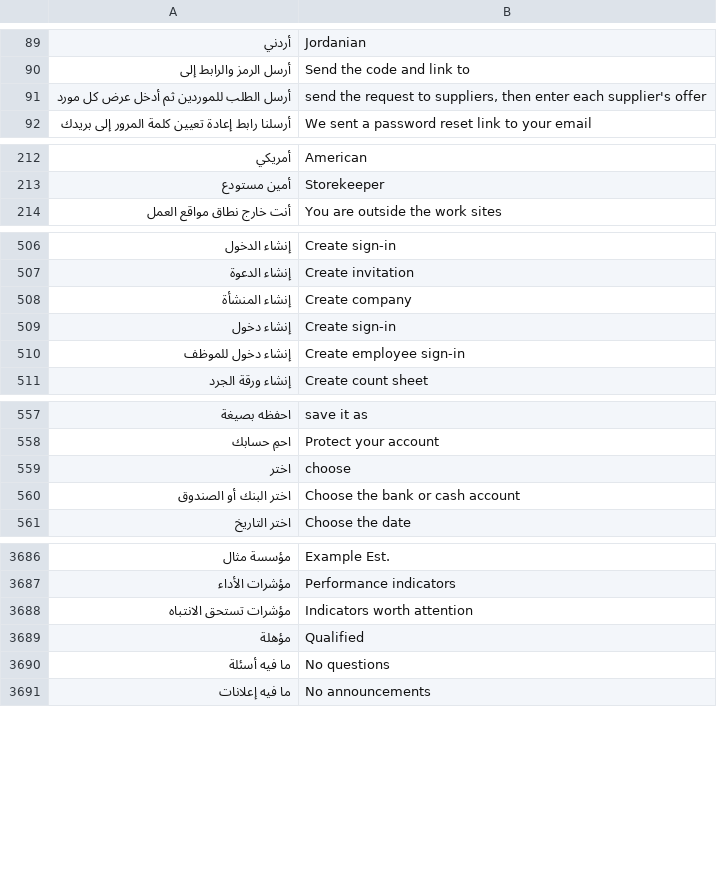
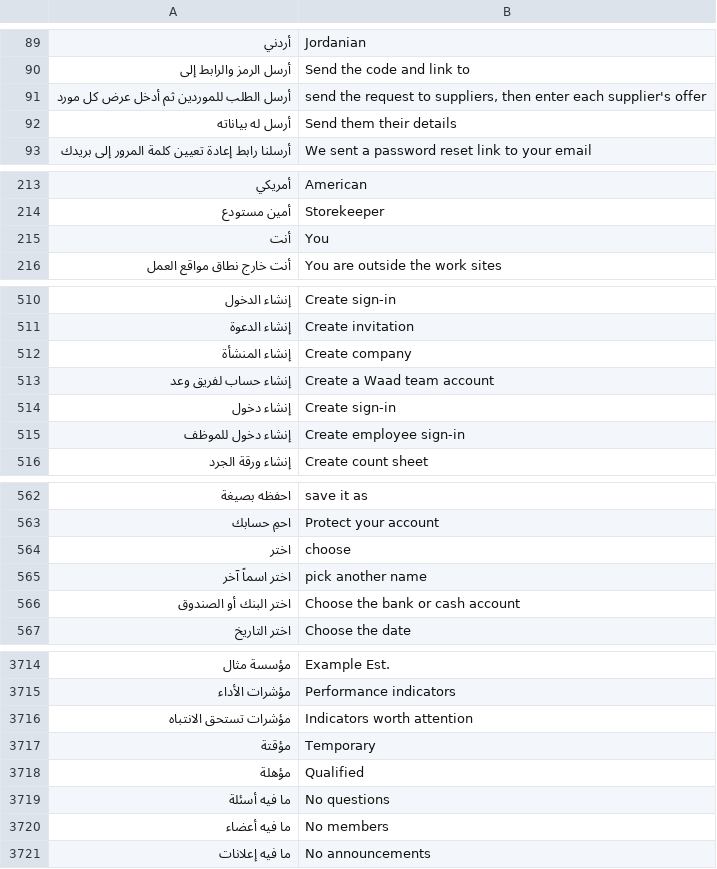
Before and after one commit to abuomara4/waad, a TSV file: app/i18n/en.tsv, drawn as a sheet; only a part is shown, gaps mark what is left out; the diff covers the shown part only.

```diff
--- a/app/i18n/en.tsv
+++ b/app/i18n/en.tsv
@@ -91,2 +91,3 @@
 أرسل الطلب للموردين ثم أدخل عرض كل مورد	send the request to suppliers, then enter each supplier's offer
+أرسل له بياناته	Send them their details
 أرسلنا رابط إعادة تعيين كلمة المرور إلى بريدك	We sent a password reset link to your email
@@ -213,2 +214,3 @@
 أمين مستودع	Storekeeper
+أنت	You
 أنت خارج نطاق مواقع العمل	You are outside the work sites
@@ -508,2 +512,3 @@
 إنشاء المنشأة	Create company
+إنشاء حساب لفريق وعد	Create a Waad team account
 إنشاء دخول	Create sign-in
@@ -559,2 +564,3 @@
 اختر	choose
+اختر اسماً آخر	pick another name
 اختر البنك أو الصندوق	Choose the bank or cash account
@@ -3688,4 +3716,6 @@
 مؤشرات تستحق الانتباه	Indicators worth attention
+مؤقتة	Temporary
 مؤهلة	Qualified
 ما فيه أسئلة	No questions
+ما فيه أعضاء	No members
 ما فيه إعلانات	No announcements
```
Also changed, not shown: 31 added rows elsewhere in this file, 9 other files.
